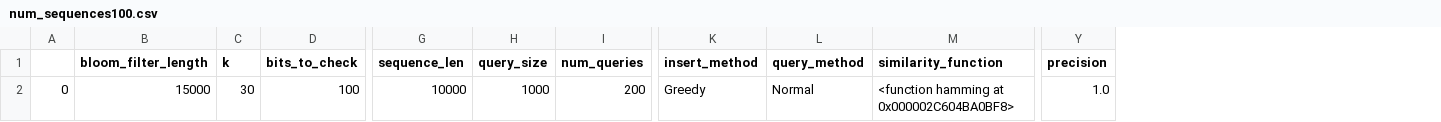
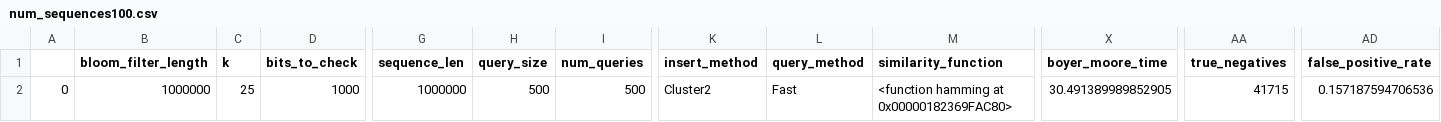
Before and after one commit to daniel-h-chu/Sequence-Bloom-Tree, a CSV file: experiment_results/num_sequences100.csv, drawn as a sheet; only a part is shown, gaps mark what is left out; removed rows and columns are numbered as before the commit, all else as after; the diff covers the shown part only; the diff names each change by its address in the sheet, - before the commit and + after, or states it on an @@ line.

```diff
--- a/experiment_results/num_sequences100.csv
+++ b/experiment_results/num_sequences100.csv
+column X (boyer_moore_time), row 2: 30.491389989852905
-column Y (precision), row 2: 1.0
+column AA (true_negatives), row 2: 41715
+column AD (false_positive_rate), row 2: 0.157187594706536
-B2 (bloom_filter_length): 15000
+B2 (bloom_filter_length): 1000000
-C2 (k): 30
+C2 (k): 25
-D2 (bits_to_check): 100
+D2 (bits_to_check): 1000
-G2 (sequence_len): 10000
+G2 (sequence_len): 1000000
-H2 (query_size): 1000
+H2 (query_size): 500
-I2 (num_queries): 200
+I2 (num_queries): 500
-K2 (insert_method): Greedy
+K2 (insert_method): Cluster2
-L2 (query_method): Normal
+L2 (query_method): Fast
-M2 (similarity_function): <function hamming at 0x000002C604BA0BF8>
+M2 (similarity_function): <function hamming at 0x00000182369FAC80>
```
Also changed, not shown: 8 edited cells elsewhere in this file, experiment_results/hash_fraction0.5.csv, experiment_results/num_sequences250.csv, 53 other files.
